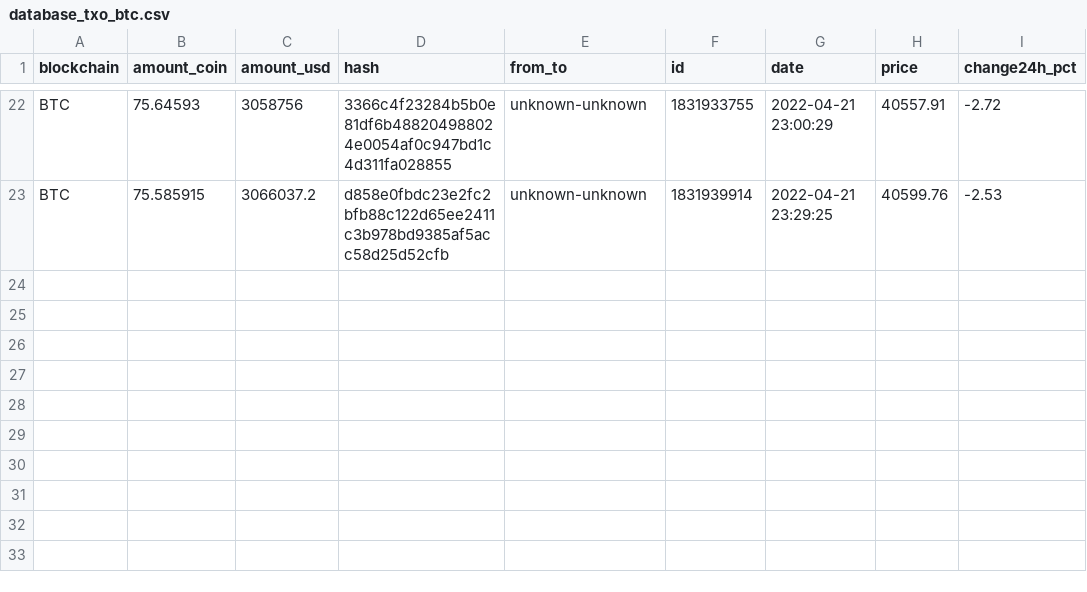
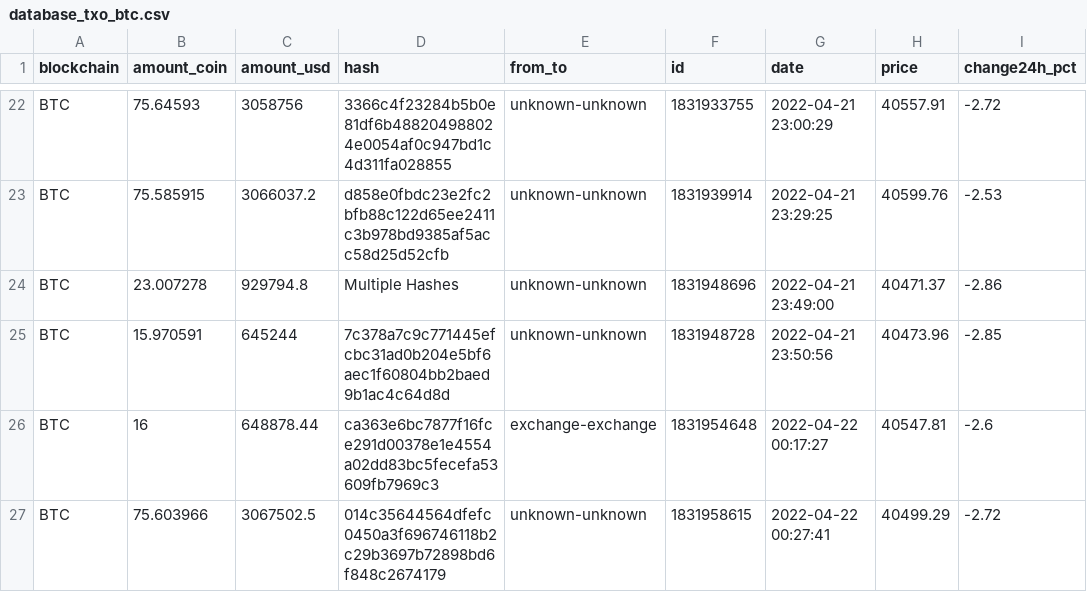
Before and after one commit to andvsilva/webscraping, a CSV file: whale-alert/dataset/database_txo_btc.csv, drawn as a sheet; only a part is shown, gaps mark what is left out.

```diff
--- a/whale-alert/dataset/database_txo_btc.csv
+++ b/whale-alert/dataset/database_txo_btc.csv
@@ -23 +23,5 @@ BTC,75.64593,3058756,3366c4f23284b5b0e81df6b488204988024e0054af0c947bd1c4d311fa0
 BTC,75.585915,3066037.2,d858e0fbdc23e2fc2bfb88c122d65ee2411c3b978bd9385af5acc58d25d52cfb,unknown-unknown,1831939914,2022-04-21 23:29:25,40599.76,-2.53
+BTC,23.007278,929794.8,Multiple Hashes,unknown-unknown,1831948696,2022-04-21 23:49:00,40471.37,-2.86
+BTC,15.970591,645244,7c378a7c9c771445efcbc31ad0b204e5bf6aec1f60804bb2baed9b1ac4c64d8d,unknown-unknown,1831948728,2022-04-21 23:50:56,40473.96,-2.85
+BTC,16,648878.44,ca363e6bc7877f16fce291d00378e1e4554a02dd83bc5fecefa53609fb7969c3,exchange-exchange,1831954648,2022-04-22 00:17:27,40547.81,-2.6
+BTC,75.603966,3067502.5,014c35644564dfefc0450a3f696746118b2c29b3697b72898bd6f848c2674179,unknown-unknown,1831958615,2022-04-22 00:27:41,40499.29,-2.72
```
Also changed, not shown: 5 other files.
